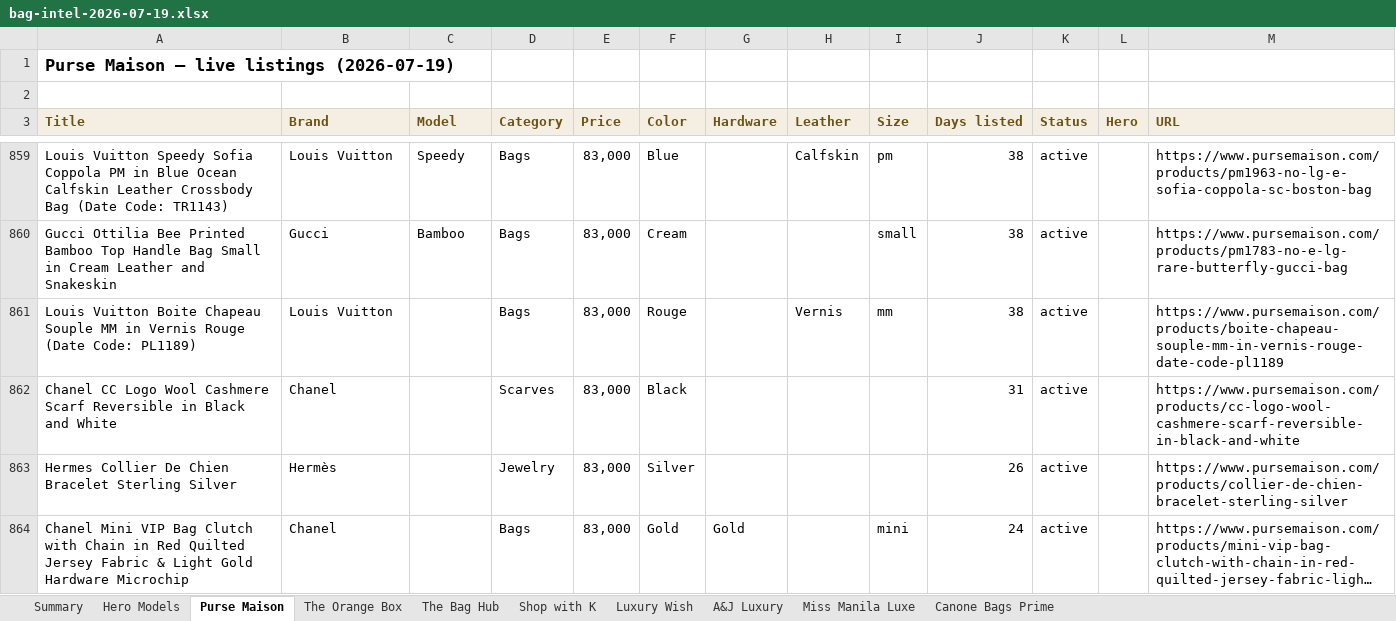
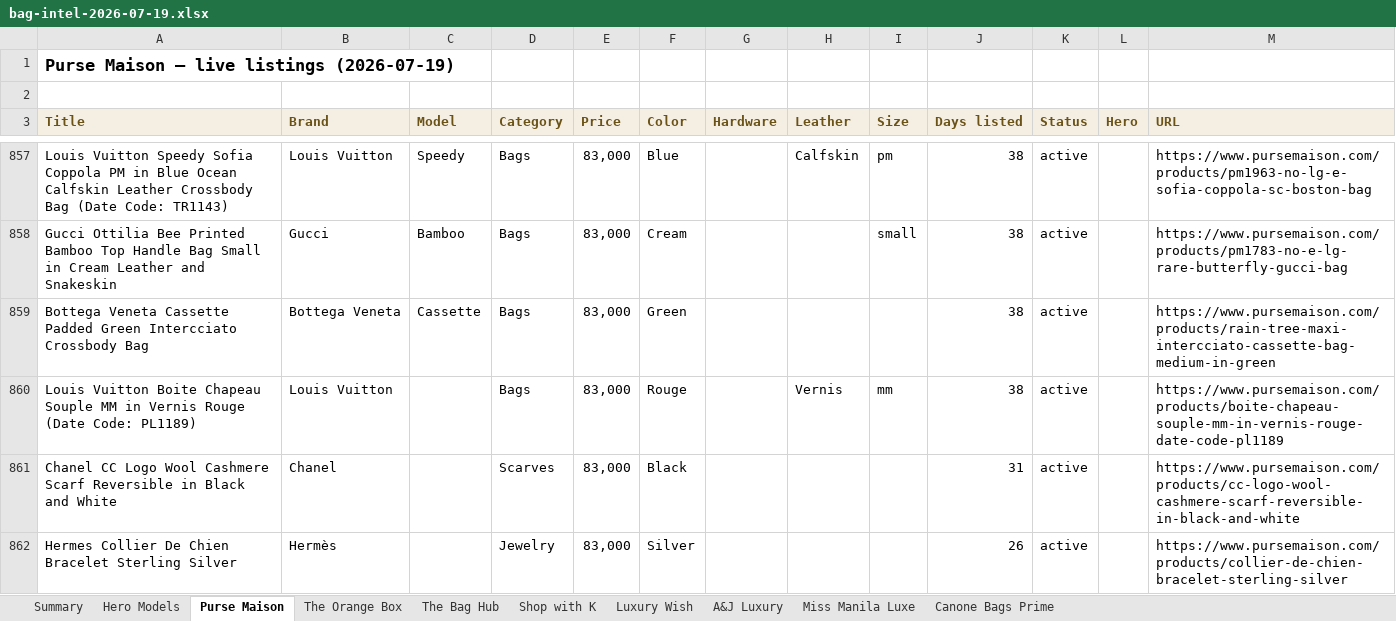
Before and after one commit to rbbincal-cpu/bag-intel, an Excel workbook: exports/bag-intel-2026-07-19.xlsx, sheet Purse Maison, drawn as a sheet; only a part is shown, gaps mark what is left out; the shorter side is filled out with more unchanged rows; long unchanged cells end in …; values as stored, in another font and other column widths than the file's, no borders; the diff covers the shown part only; the diff names each change by its address in the sheet, - before the commit and + after, or states it on an @@ line.

```diff
--- a/exports/bag-intel-2026-07-19.xlsx (sheet Purse Maison)
+++ b/exports/bag-intel-2026-07-19.xlsx (sheet Purse Maison)
+row 859: Bottega Veneta Cassette Padded Green Intercciato Crossbody Bag | Bottega Veneta | Cassette | Bags | 83,000 | Green |  |  |  | 38 | active |  | https://www.pursemaison.com/products/rain-tree-maxi-intercciato-cassette-bag-medium-in-green
```
Also changed, not shown: 7 added rows and 12 removed rows elsewhere in this sheet, sheet Miss Manila Luxe, sheet Summary, sheet Canone Bags Prime, 2 other files.
